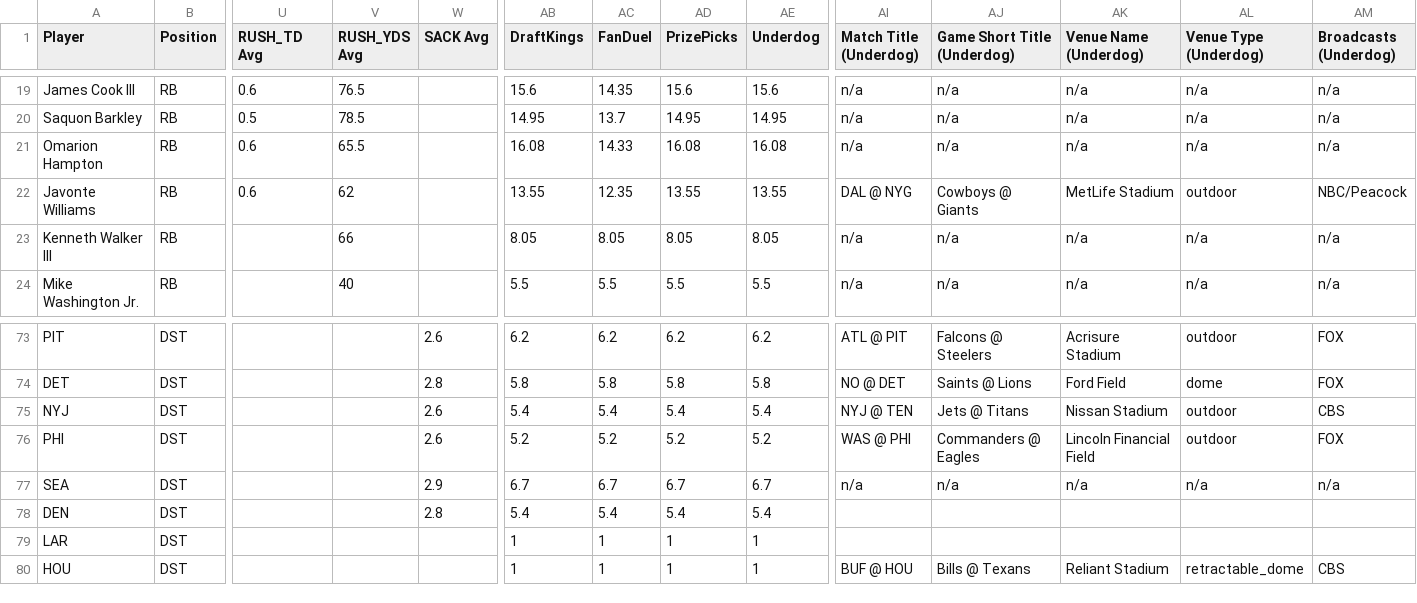
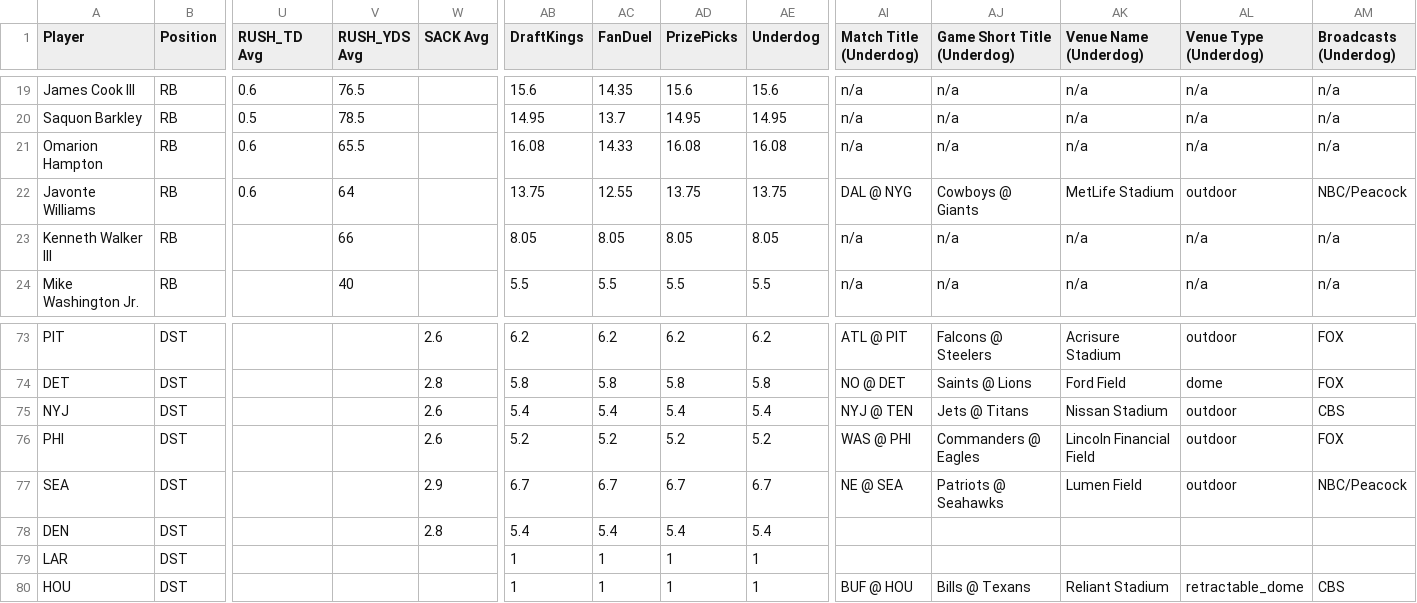
Before and after one commit to 925Sports/925Sports-nfl-dfs-data, a CSV file: final.csv, drawn as a sheet; only a part is shown, gaps mark what is left out; the diff covers the shown part only; the diff names each change by its address in the sheet, - before the commit and + after, or states it on an @@ line.

```diff
--- a/final.csv
+++ b/final.csv
-V22 (RUSH_YDS Avg): 62
+V22 (RUSH_YDS Avg): 64
-AB22 (DraftKings): 13.55
+AB22 (DraftKings): 13.75
-AC22 (FanDuel): 12.35
+AC22 (FanDuel): 12.55
-AD22 (PrizePicks): 13.55
+AD22 (PrizePicks): 13.75
-AE22 (Underdog): 13.55
+AE22 (Underdog): 13.75
-AI77 (Match Title (Underdog)): n/a
+AI77 (Match Title (Underdog)): NE @ SEA
-AJ77 (Game Short Title (Underdog)): n/a
+AJ77 (Game Short Title (Underdog)): Patriots @ Seahawks
-AK77 (Venue Name (Underdog)): n/a
+AK77 (Venue Name (Underdog)): Lumen Field
-AL77 (Venue Type (Underdog)): n/a
+AL77 (Venue Type (Underdog)): outdoor
-AM77 (Broadcasts (Underdog)): n/a
+AM77 (Broadcasts (Underdog)): NBC/Peacock
```
Also changed, not shown: 31 edited cells elsewhere in this file, players.csv.
